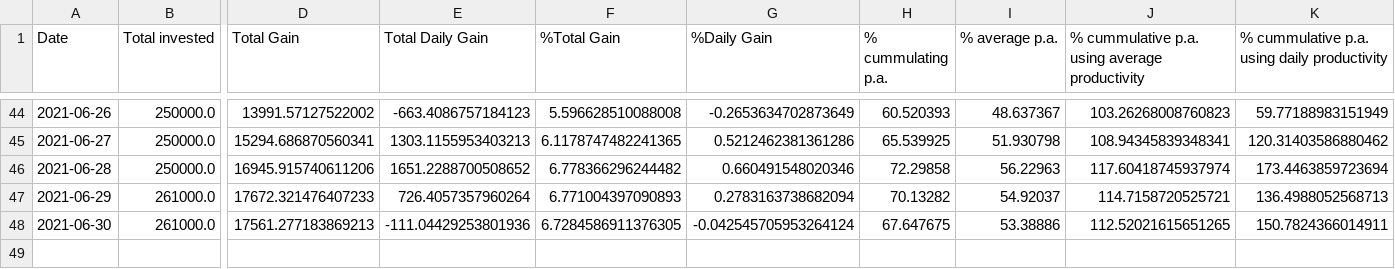
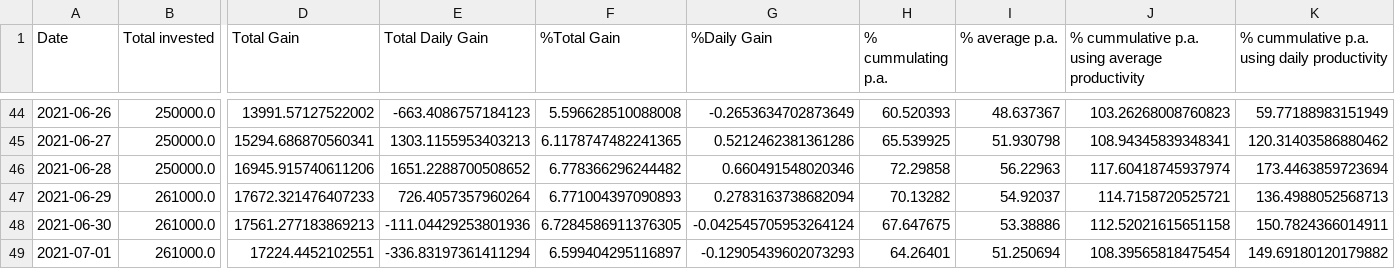
Before and after one commit to Mentalustig/Bitcoindashboard, a CSV file: totalvalue.csv, drawn as a sheet; only a part is shown, gaps mark what is left out; rows hold the shown columns only; the diff names each change by its address in the sheet, - before the commit and + after, or states it on an @@ line.

```diff
--- a/totalvalue.csv
+++ b/totalvalue.csv
-J48: 112.52021615651265
+J48: 112.52021615651158
+row 49: 2021-07-01 | 261000.0 | 17224.4452102551 | -336.83197361411294 | 6.599404295116897 | -0.12905439602073293 | 64.26401 | 51.250694 | 108.39565818475454 | 149.69180120179882
```
Also changed, not shown: getrig.csv, kpis.csv, 3 other files.
